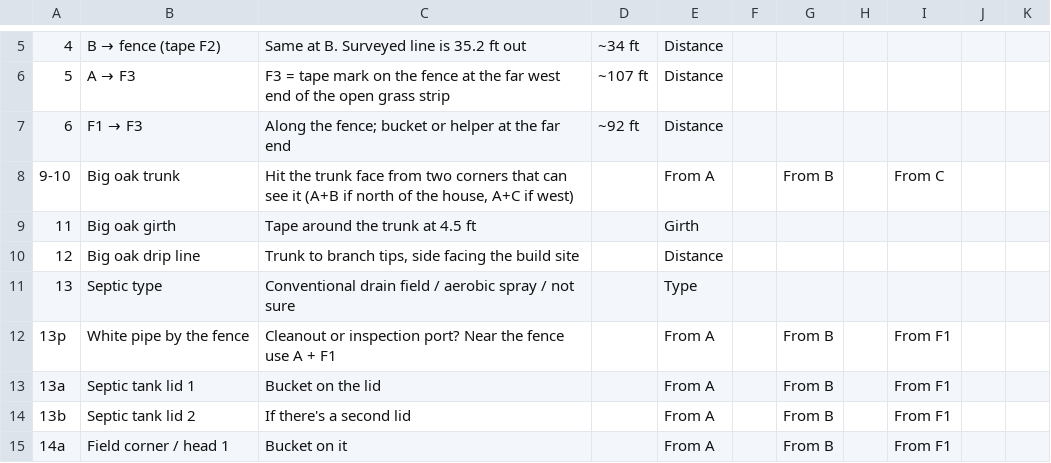
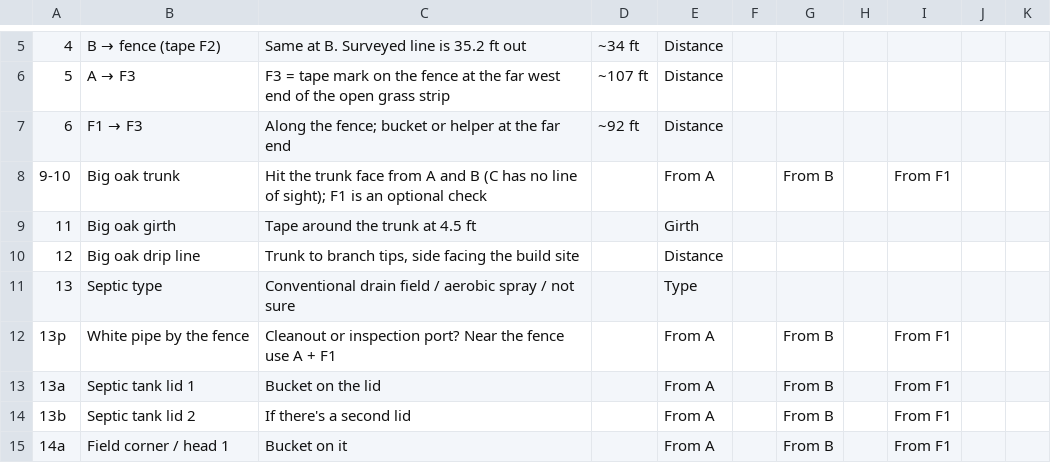
Before and after one commit to smprather/shed-design, a CSV file: site/measurements.csv, drawn as a sheet; only a part is shown, gaps mark what is left out.

```diff
--- a/site/measurements.csv
+++ b/site/measurements.csv
@@ -7,3 +7,3 @@
 6,F1 → F3,Along the fence; bucket or helper at the far end,~92 ft,Distance,,,,,,
-9-10,Big oak trunk,"Hit the trunk face from two corners that can see it (A+B if north of the house, A+C if west)",,From A,,From B,,From C,
+9-10,Big oak trunk,"Hit the trunk face from A and B (C has no line of sight); F1 is an optional check",,From A,,From B,,From F1,
 11,Big oak girth,Tape around the trunk at 4.5 ft,,Girth,,,,,,
```
Also changed, not shown: 3 other files.
